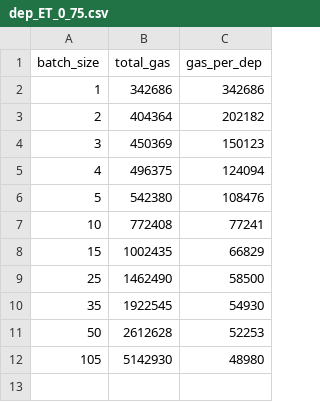
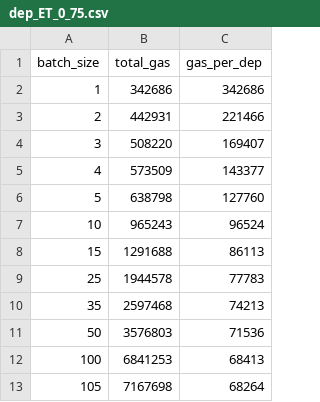
Before and after one commit to petscheit/bachelor, a CSV file: thesis/diagrams/dep_ET_0_75.csv, drawn as a sheet.

```diff
--- a/thesis/diagrams/dep_ET_0_75.csv
+++ b/thesis/diagrams/dep_ET_0_75.csv
@@ -2,11 +2,12 @@ batch_size, total_gas, gas_per_dep
 1, 342686, 342686
-2, 404364, 202182
-3, 450369, 150123
-4, 496375, 124094
-5, 542380, 108476
-10, 772408, 77241
-15, 1002435, 66829
-25, 1462490, 58500
-35, 1922545, 54930
-50, 2612628, 52253
-105, 5142930, 48980
+2, 442931, 221466
+3, 508220, 169407
+4, 573509, 143377
+5, 638798, 127760
+10, 965243, 96524
+15, 1291688, 86113
+25, 1944578, 77783
+35, 2597468, 74213
+50, 3576803, 71536
+100, 6841253, 68413
+105, 7167698, 68264
```
Also changed, not shown: thesis/diagrams/dep_ET_0_25.csv, thesis/diagrams/dep_ET_0_5.csv, 53 other files.
